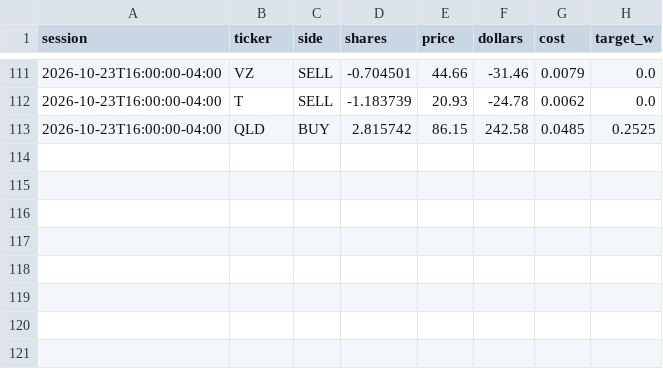
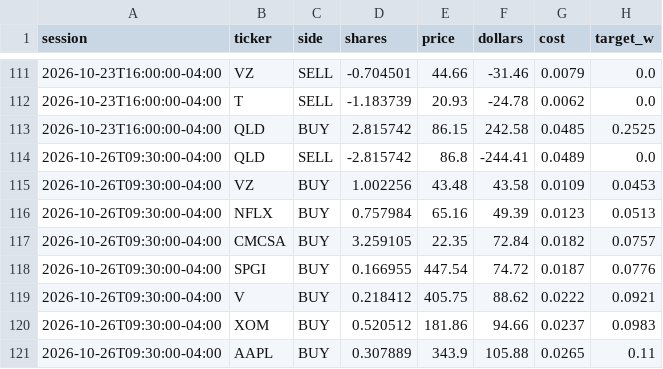
Before and after one commit to CSAyush/quantbot, a CSV file: paper_state/hf/accounts/shadow-alt/trades.csv, drawn as a sheet; only a part is shown, gaps mark what is left out; the diff names each change by its address in the sheet, - before the commit and + after, or states it on an @@ line.

Commit message:
paper: 2026-10-26 19:35 UTC

```diff
--- a/paper_state/hf/accounts/shadow-alt/trades.csv
+++ b/paper_state/hf/accounts/shadow-alt/trades.csv
+row 114: 2026-10-26T09:30:00-04:00 | QLD | SELL | -2.815742 | 86.8 | -244.41 | 0.0489 | 0.0
+row 115: 2026-10-26T09:30:00-04:00 | VZ | BUY | 1.002256 | 43.48 | 43.58 | 0.0109 | 0.0453
+row 116: 2026-10-26T09:30:00-04:00 | NFLX | BUY | 0.757984 | 65.16 | 49.39 | 0.0123 | 0.0513
+row 117: 2026-10-26T09:30:00-04:00 | CMCSA | BUY | 3.259105 | 22.35 | 72.84 | 0.0182 | 0.0757
+row 118: 2026-10-26T09:30:00-04:00 | SPGI | BUY | 0.166955 | 447.54 | 74.72 | 0.0187 | 0.0776
+row 119: 2026-10-26T09:30:00-04:00 | V | BUY | 0.218412 | 405.75 | 88.62 | 0.0222 | 0.0921
+row 120: 2026-10-26T09:30:00-04:00 | XOM | BUY | 0.520512 | 181.86 | 94.66 | 0.0237 | 0.0983
+row 121: 2026-10-26T09:30:00-04:00 | AAPL | BUY | 0.307889 | 343.9 | 105.88 | 0.0265 | 0.11
```
Also changed, not shown: paper_state/hf/accounts/shadow-alt/history.csv, paper_state/hf/accounts/shadow-growth/trades.csv, 14 other files.
